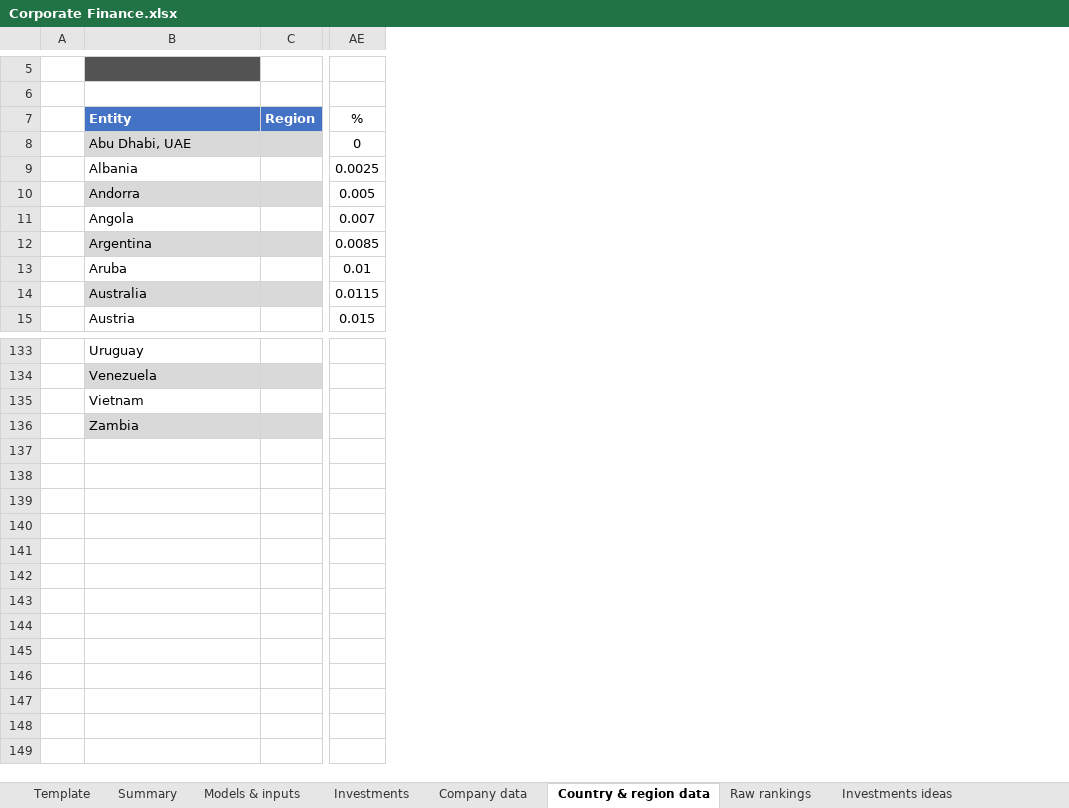
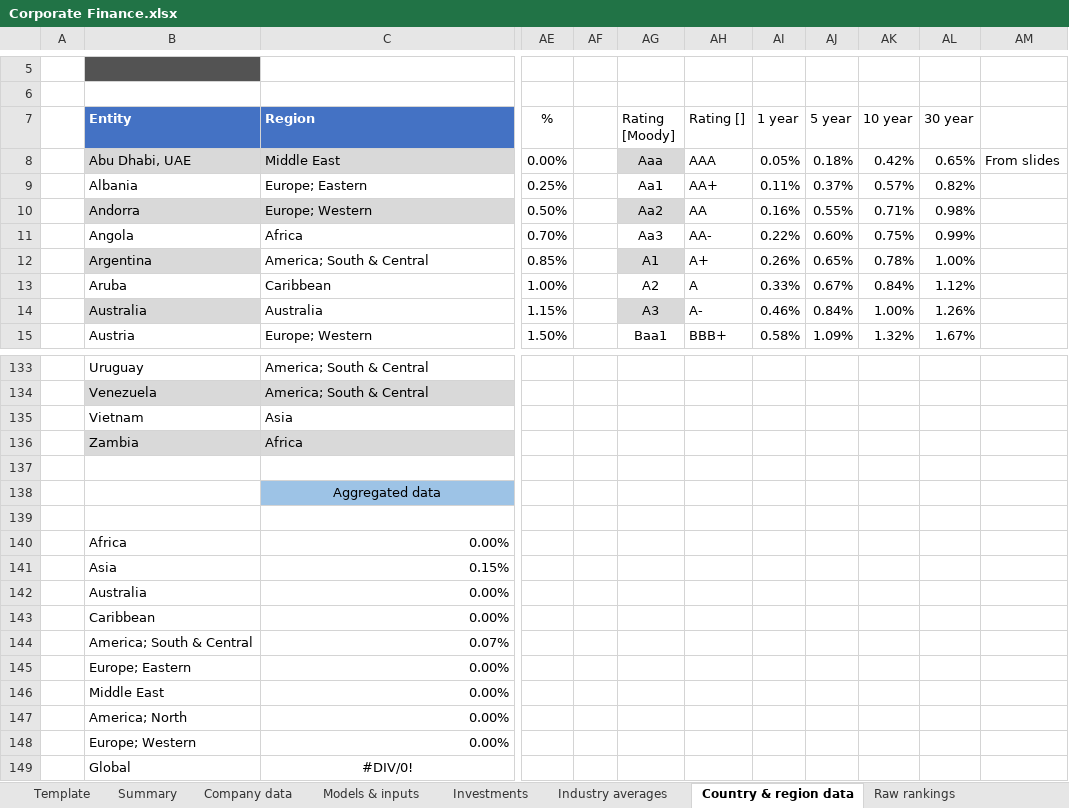
Before and after one commit to TobiasGenborg/Xcedo, an Excel workbook: Corporate Finance.xlsx, sheet Country & region data, drawn as a sheet; only a part is shown, gaps mark what is left out; values as stored, in another font and other column widths than the file's, no borders; table styles not drawn; removed rows and columns are numbered as before the commit, all else as after; rows hold the shown columns only; the diff names each change by its address in the sheet, - before the commit and + after, or states it on an @@ line.

Commit message:
Added industry averages and restructured the input sheet.

```diff
--- a/Corporate Finance.xlsx (sheet Country & region data)
+++ b/Corporate Finance.xlsx (sheet Country & region data)
-sheet tab: Investments ideas
+sheet tab: Industry averages
@@ sheet tab order changed: Template | Summary | Company data | Models & inputs | Investments | Industry averages | Country & region data | Raw rankings @@
-column C (Region), empty
+column C (Region), rows 8-15: Middle East | Europe; Eastern | Europe; Western | Africa | America; South & Central | Caribbean | Australia | Europe; Western; rows 133-136: America; South & Central | America; South & Central | Asia | Africa
-column AE (%), rows 8-15: 0 | 0.0025 | 0.005 | 0.007 | 0.0085 | 0.01 | 0.0115 | 0.015
+column AE (%), rows 8-15: 0.00% | 0.25% | 0.50% | 0.70% | 0.85% | 1.00% | 1.15% | 1.50%
+column AF, empty
+column AG (Rating [Moody]), rows 8-15: Aaa | Aa1 | Aa2 | Aa3 | A1 | A2 | A3 | Baa1
+column AH (Rating []), rows 8-15: AAA | AA+ | AA | AA- | A+ | A | A- | BBB+
+column AI (1 year), rows 8-15: 0.05% | 0.11% | 0.16% | 0.22% | 0.26% | 0.33% | 0.46% | 0.58%
+column AJ (5 year), rows 8-15: 0.18% | 0.37% | 0.55% | 0.60% | 0.65% | 0.67% | 0.84% | 1.09%
+column AK (10 year), rows 8-15: 0.42% | 0.57% | 0.71% | 0.75% | 0.78% | 0.84% | 1.00% | 1.32%
+column AL (30 year), rows 8-15: 0.65% | 0.82% | 0.98% | 0.99% | 1.00% | 1.12% | 1.26% | 1.67%
+column AM, row 8: From slides
+row 137: (empty)
+row 138:  |  | Aggregated data
+row 139:  | Region | Country risk premium [rating spread]
+row 140:  | Africa | 0.00%
+row 141:  | Asia | 0.15%
+row 142:  | Australia | 0.00%
+row 143:  | Caribbean | 0.00%
+row 144:  | America; South & Central | 0.07%
+row 145:  | Europe; Eastern | 0.00%
+row 146:  | Middle East | 0.00%
+row 147:  | America; North | 0.00%
+row 148:  | Europe; Western | 0.00%
+row 149:  | Global | #DIV/0!
```
Also changed, not shown: sheet Input data & validation, sheet Company data, sheet Investments, sheet Models & inputs, formulas that keep their value, hidden cells, charts or pictures.
